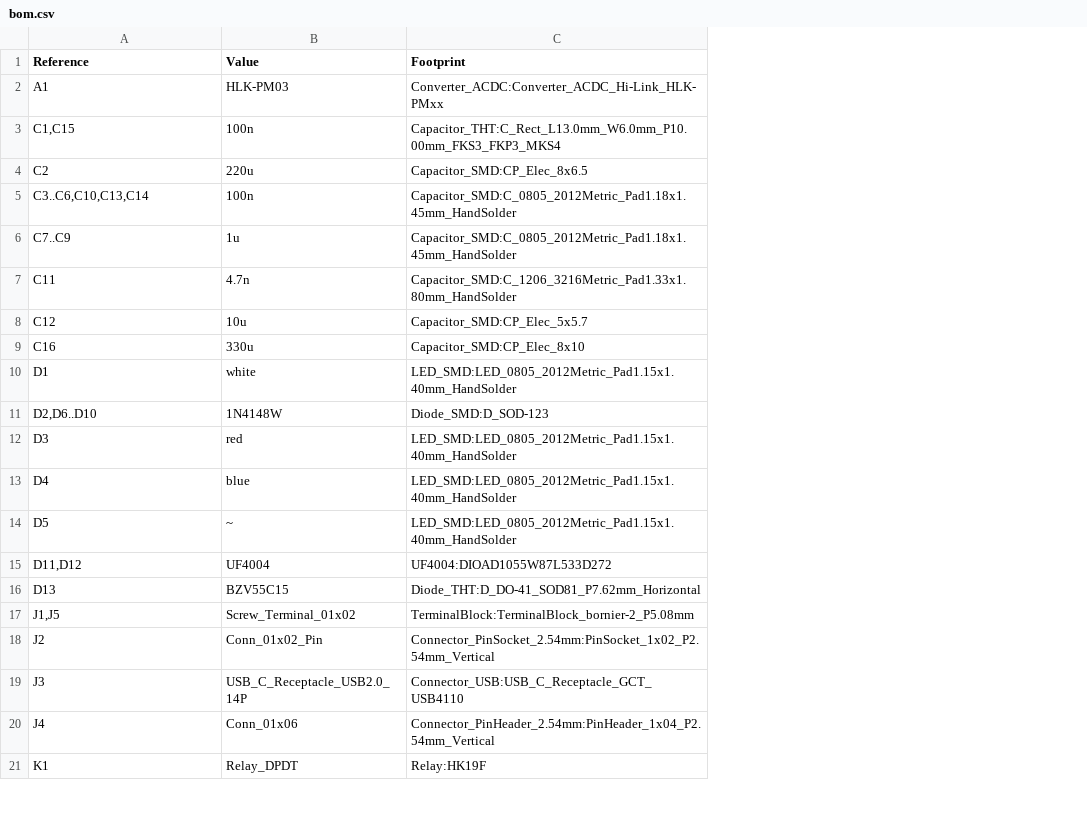
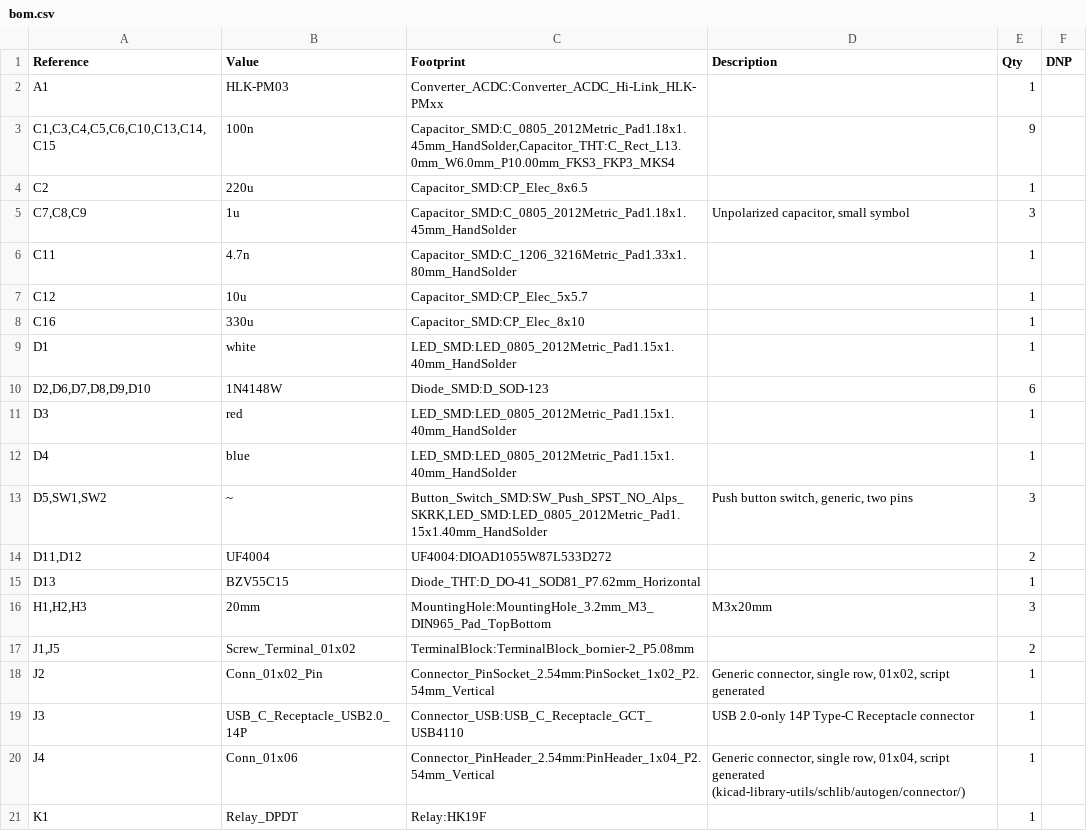
Before and after one commit to VasilKalchev/LEDDs, a CSV file: hw/export/bom.csv, drawn as a sheet; only a part is shown; removed rows and columns are numbered as before the commit, all else as after; the diff covers the shown part only; the diff names each change by its address in the sheet, - before the commit and + after, or states it on an @@ line.

Commit message:
Export BOM. Fix scripts permissions.

```diff
--- a/hw/export/bom.csv
+++ b/hw/export/bom.csv
+column D (Description), row 5: Unpolarized capacitor, small symbol; rows 18-20: Generic connector, single row, 01x02, script generated | USB 2.0-only 14P Type-C Receptacle connector | Generic connector, single row, 01x04, script generated (kicad-library-utils/schlib/autogen/connector/)
+column E (Qty), row 2: 1; rows 4-12: 1 | 3 | 1 | 1 | 1 | 1 | 6 | 1 | 1; rows 14-15: 2 | 1; rows 17-21: 2 | 1 | 1 | 1 | 1
+column F (DNP), empty
-row 3: C1,C15 | 100n | Capacitor_THT:C_Rect_L13.0mm_W6.0mm_P10.00mm_FKS3_FKP3_MKS4
+row 3: C1,C3,C4,C5,C6,C10,C13,C14,C15 | 100n | Capacitor_SMD:C_0805_2012Metric_Pad1.18x1.45mm_HandSolder,Capacitor_THT:C_Rect_L13.0mm_W6.0mm_P10.00mm_FKS3_FKP3_MKS4 |  | 9
-row 5: C3..C6,C10,C13,C14 | 100n | Capacitor_SMD:C_0805_2012Metric_Pad1.18x1.45mm_HandSolder
-A5 (Reference): C7..C9
+A5 (Reference): C7,C8,C9
-A10 (Reference): D2,D6..D10
+A10 (Reference): D2,D6,D7,D8,D9,D10
-row 14: D5 | ~ | LED_SMD:LED_0805_2012Metric_Pad1.15x1.40mm_HandSolder
+row 13: D5,SW1,SW2 | ~ | Button_Switch_SMD:SW_Push_SPST_NO_Alps_SKRK,LED_SMD:LED_0805_2012Metric_Pad1.15x1.40mm_HandSolder | Push button switch, generic, two pins | 3
+row 16: H1,H2,H3 | 20mm | MountingHole:MountingHole_3.2mm_M3_DIN965_Pad_TopBottom | M3x20mm | 3
```
Also changed, not shown: 3 added rows, 2 removed rows and 4 edited cells elsewhere in this file, 5 other files.
